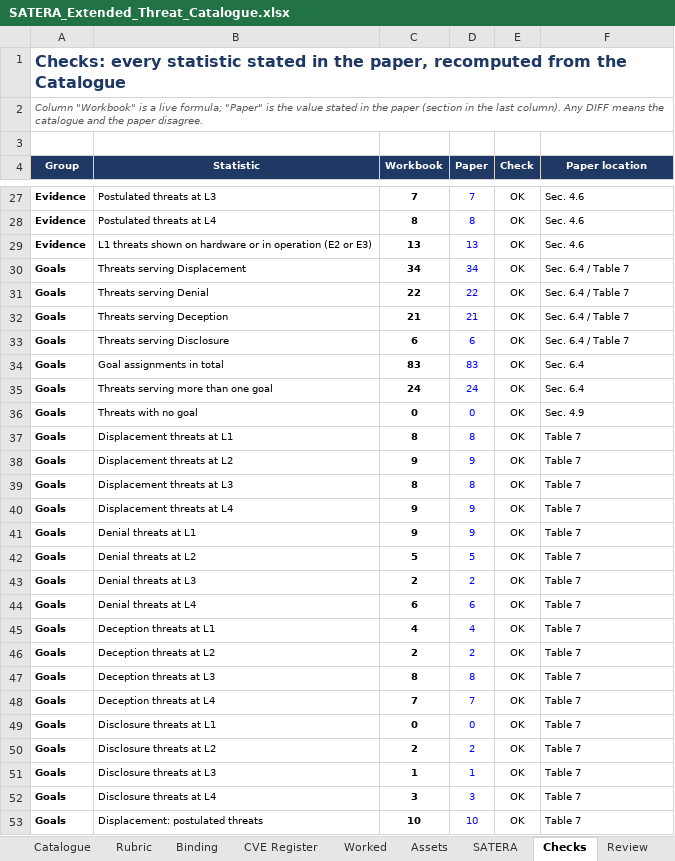
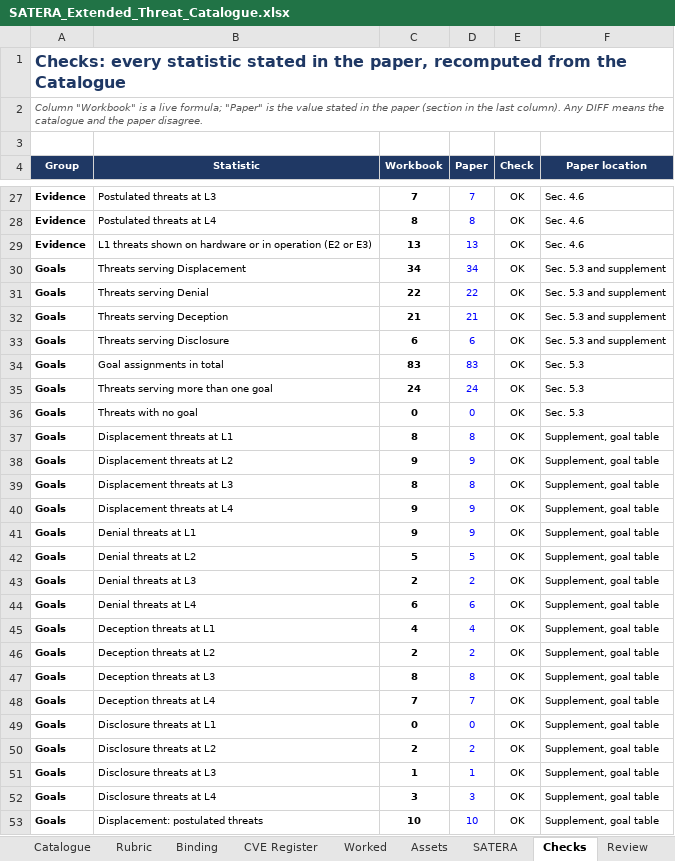
Before and after one commit to BAKROOT/leo-mlat-threat-atlas, an Excel workbook: data/catalogue/SATERA_Extended_Threat_Catalogue.xlsx, sheet Checks, drawn as a sheet; only a part is shown, gaps mark what is left out; values as stored, in another font and other column widths than the file's, no borders; charts and pictures and conditional formats not drawn; the diff covers the shown part only; the diff names each change by its address in the sheet, - before the commit and + after, or states it on an @@ line.

```diff
--- a/data/catalogue/SATERA_Extended_Threat_Catalogue.xlsx (sheet Checks)
+++ b/data/catalogue/SATERA_Extended_Threat_Catalogue.xlsx (sheet Checks)
-F30:F33 (Paper location): Sec. 6.4 / Table 7
+F30:F33 (Paper location): Sec. 5.3 and supplement
-F34:F35 (Paper location): Sec. 6.4
+F34:F35 (Paper location): Sec. 5.3
-F36 (Paper location): Sec. 4.9
+F36 (Paper location): Sec. 5.3
-F37:F53 (Paper location): Table 7
+F37:F53 (Paper location): Supplement, goal table
```
Also changed, not shown: 60 edited cells elsewhere in this sheet, sheet Catalogue, sheet Legends, sheet README, sheet Review, sheet Assets, sheet Worked.
